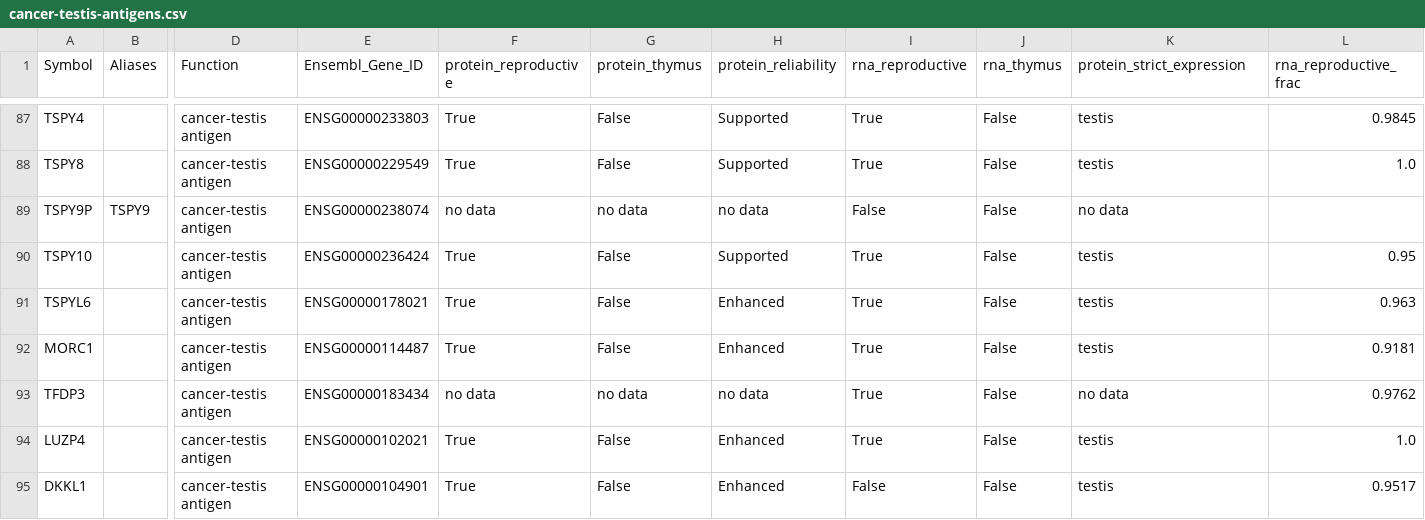
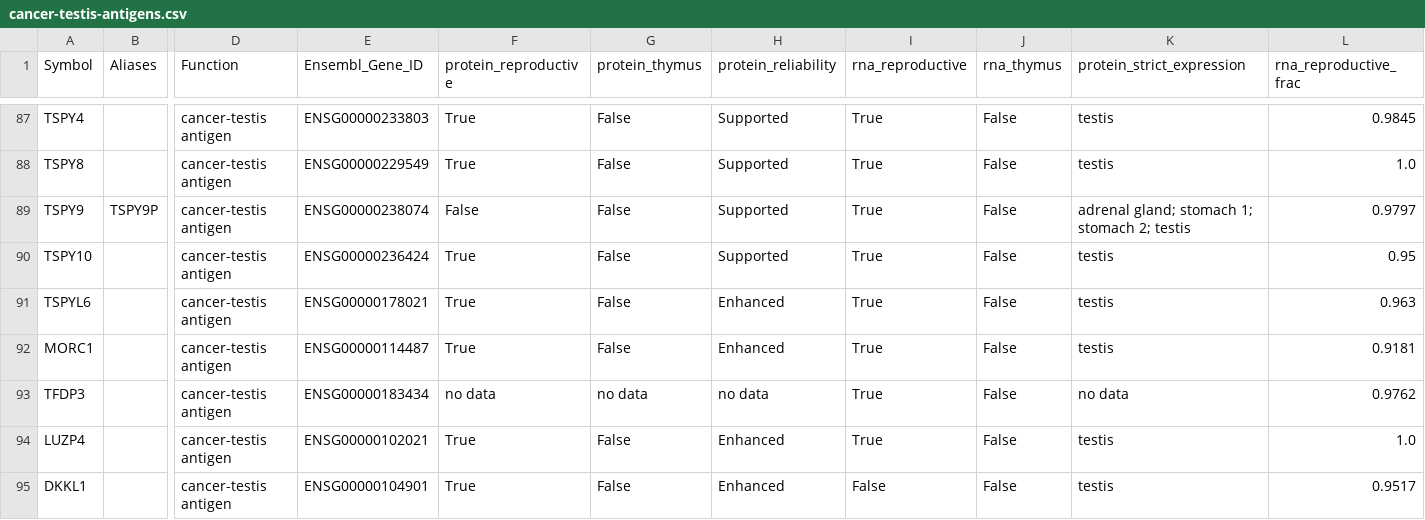
Before and after one commit to pirl-unc/pirlygenes, a CSV file: pirlygenes/data/cancer-testis-antigens.csv, drawn as a sheet; only a part is shown, gaps mark what is left out; removed rows and columns are numbered as before the commit, all else as after; rows hold the shown columns only; the diff names each change by its address in the sheet, - before the commit and + after, or states it on an @@ line.

```diff
--- a/pirlygenes/data/cancer-testis-antigens.csv
+++ b/pirlygenes/data/cancer-testis-antigens.csv
-row 89: TSPY9P | TSPY9 | cancer-testis antigen | ENSG00000238074 | no data | no data | no data | False | False | no data
+row 89: TSPY9 | TSPY9P | cancer-testis antigen | ENSG00000238074 | False | False | Supported | True | False | adrenal gland; stomach 1; stomach 2; testis | 0.9797
```
